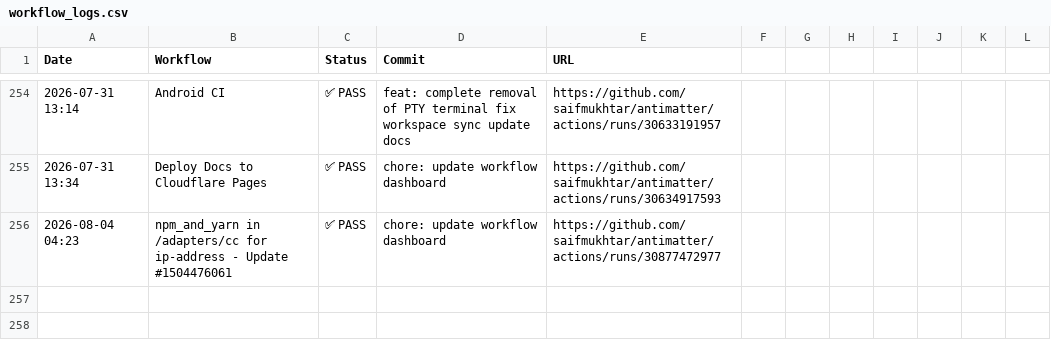
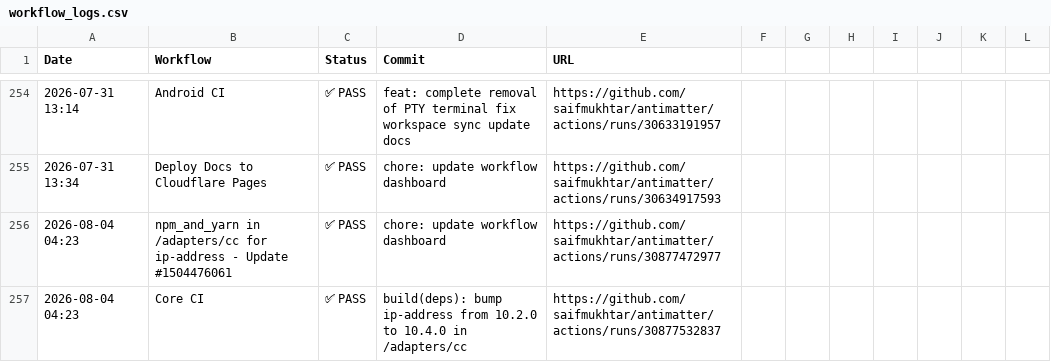
Before and after one commit to saifmukhtar/antimatter, a CSV file: .github/ci-logs/workflow_logs.csv, drawn as a sheet; only a part is shown, gaps mark what is left out.

```diff
--- a/.github/ci-logs/workflow_logs.csv
+++ b/.github/ci-logs/workflow_logs.csv
@@ -256 +256,2 @@ Date,Workflow,Status,Commit,URL
 2026-08-04 04:23,npm_and_yarn in /adapters/cc for ip-address - Update #1504476061,✅ PASS,chore: update workflow dashboard,https://github.com/saifmukhtar/antimatter/actions/runs/30877472977
+2026-08-04 04:23,Core CI,✅ PASS,build(deps): bump ip-address from 10.2.0 to 10.4.0 in /adapters/cc,https://github.com/saifmukhtar/antimatter/actions/runs/30877532837
```
Also changed, not shown: 1 other file.
